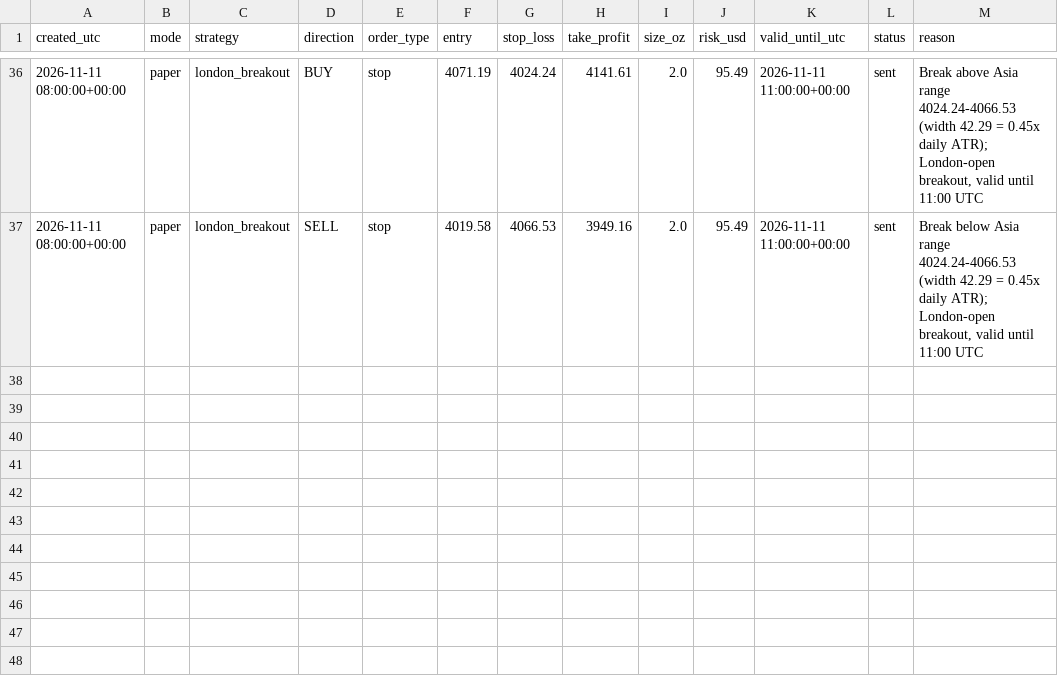
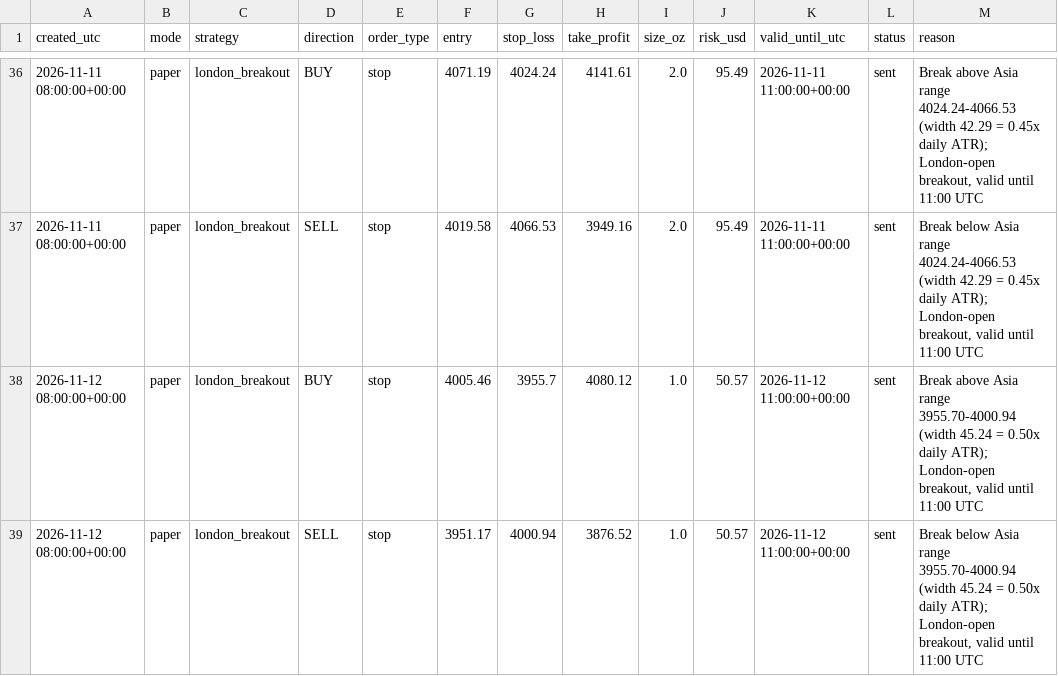
Before and after one commit to monanyx/goldlab, a CSV file: signals.csv, drawn as a sheet; only a part is shown, gaps mark what is left out.

```diff
--- a/signals.csv
+++ b/signals.csv
@@ -37 +37,3 @@ created_utc,mode,strategy,direction,order_type,entry,stop_loss,take_profit,size_
 2026-11-11 08:00:00+00:00,paper,london_breakout,SELL,stop,4019.58,4066.53,3949.16,2.0,95.49,2026-11-11 11:00:00+00:00,sent,"Break below Asia range 4024.24-4066.53 (width 42.29 = 0.45x daily ATR); London-open breakout, valid until 11:00 UTC"
+2026-11-12 08:00:00+00:00,paper,london_breakout,BUY,stop,4005.46,3955.7,4080.12,1.0,50.57,2026-11-12 11:00:00+00:00,sent,"Break above Asia range 3955.70-4000.94 (width 45.24 = 0.50x daily ATR); London-open breakout, valid until 11:00 UTC"
+2026-11-12 08:00:00+00:00,paper,london_breakout,SELL,stop,3951.17,4000.94,3876.52,1.0,50.57,2026-11-12 11:00:00+00:00,sent,"Break below Asia range 3955.70-4000.94 (width 45.24 = 0.50x daily ATR); London-open breakout, valid until 11:00 UTC"
```
Also changed, not shown: 1 other file.
